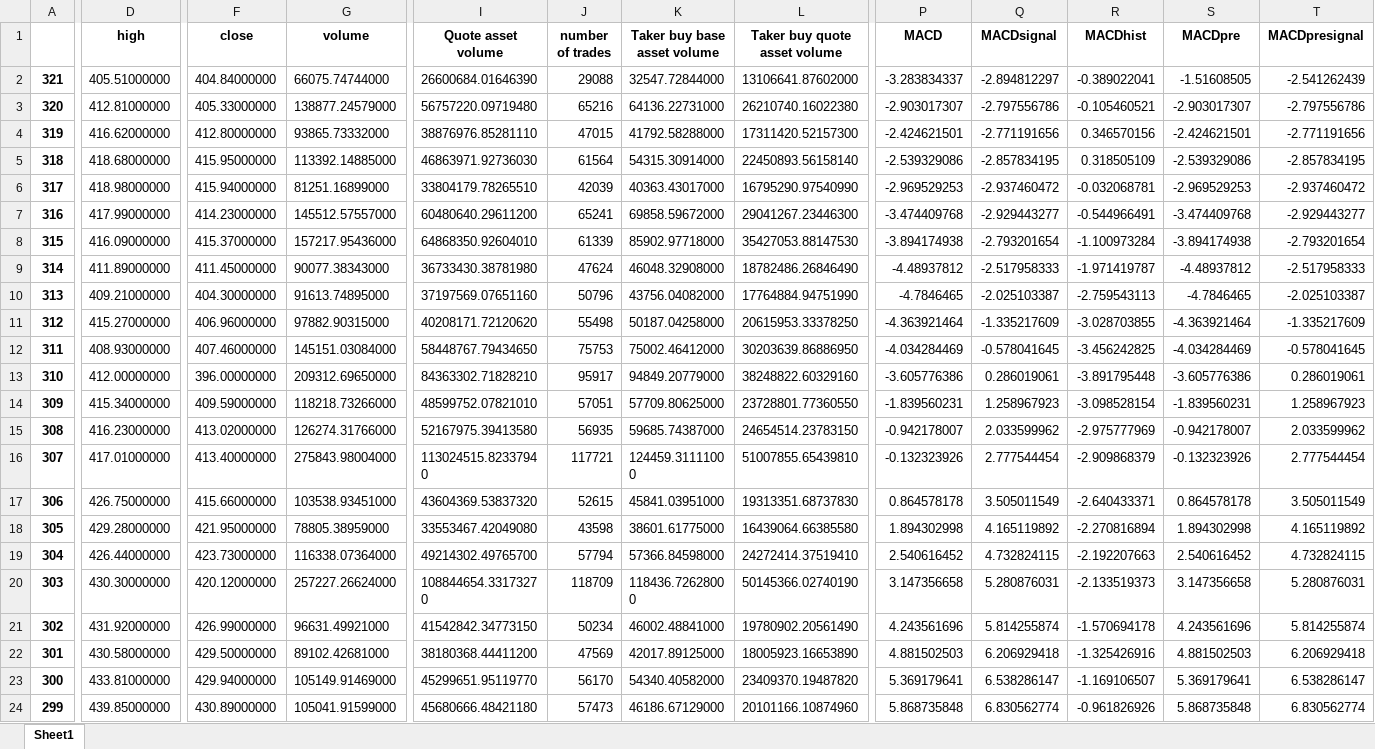
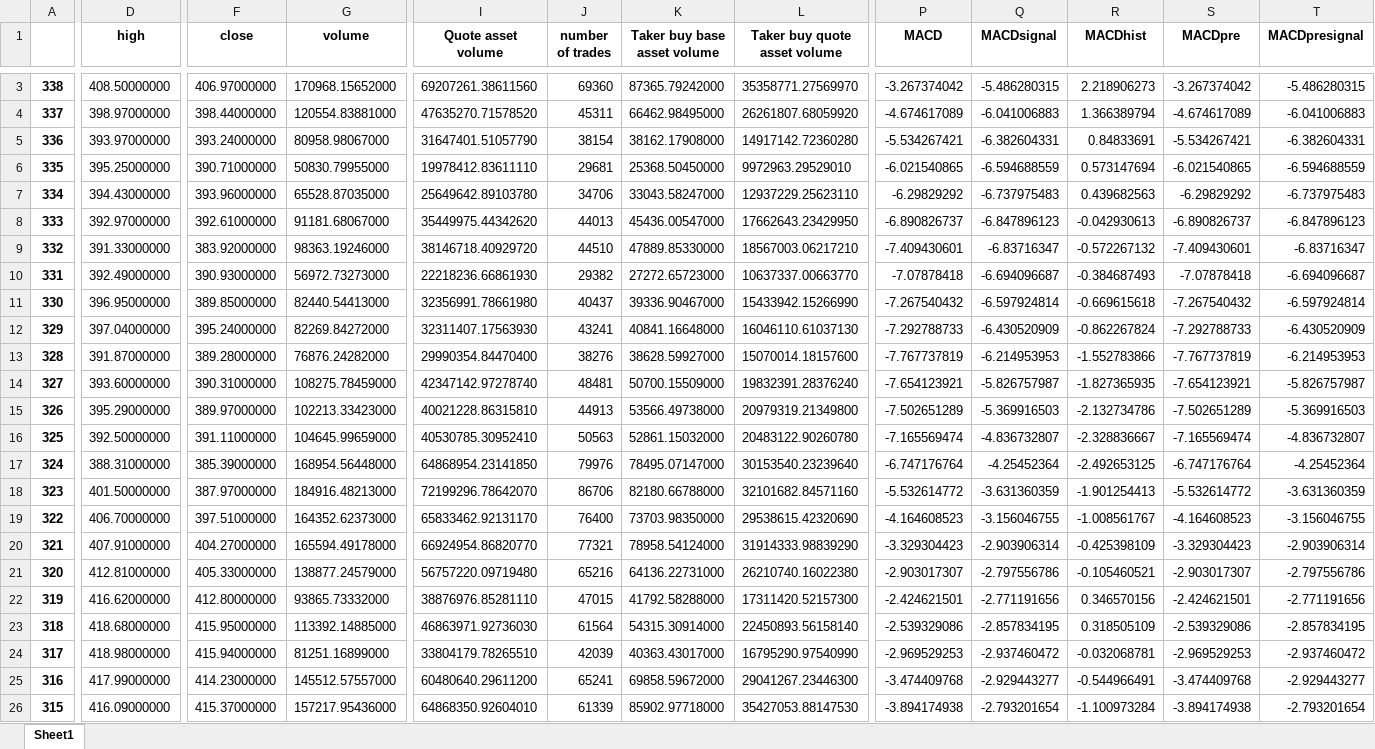
Before and after one commit to SeanHung06/BINANCE, an Excel workbook: Data/binance_ETHUSDT_MACD.xlsx, sheet Sheet1, drawn as a sheet; only a part is shown, gaps mark what is left out; the shorter side is filled out with more unchanged rows; values as stored, in another font and other column widths than the file's, no borders; addresses are those after the commit; rows hold the shown columns only; the diff covers the shown part only; the diff names each change by its address in the sheet, - before the commit and + after, or states it on an @@ line.

```diff
--- a/Data/binance_ETHUSDT_MACD.xlsx (sheet Sheet1)
+++ b/Data/binance_ETHUSDT_MACD.xlsx (sheet Sheet1)
+row 3: 338 | 408.50000000 | 406.97000000 | 170968.15652000 | 69207261.38611560 | 69360 | 87365.79242000 | 35358771.27569970 | -3.267374042 | -5.486280315 | 2.218906273 | -3.267374042 | -5.486280315
+row 4: 337 | 398.97000000 | 398.44000000 | 120554.83881000 | 47635270.71578520 | 45311 | 66462.98495000 | 26261807.68059920 | -4.674617089 | -6.041006883 | 1.366389794 | -4.674617089 | -6.041006883
+row 5: 336 | 393.97000000 | 393.24000000 | 80958.98067000 | 31647401.51057790 | 38154 | 38162.17908000 | 14917142.72360280 | -5.534267421 | -6.382604331 | 0.84833691 | -5.534267421 | -6.382604331
+row 6: 335 | 395.25000000 | 390.71000000 | 50830.79955000 | 19978412.83611110 | 29681 | 25368.50450000 | 9972963.29529010 | -6.021540865 | -6.594688559 | 0.573147694 | -6.021540865 | -6.594688559
+row 7: 334 | 394.43000000 | 393.96000000 | 65528.87035000 | 25649642.89103780 | 34706 | 33043.58247000 | 12937229.25623110 | -6.29829292 | -6.737975483 | 0.439682563 | -6.29829292 | -6.737975483
+row 8: 333 | 392.97000000 | 392.61000000 | 91181.68067000 | 35449975.44342620 | 44013 | 45436.00547000 | 17662643.23429950 | -6.890826737 | -6.847896123 | -0.042930613 | -6.890826737 | -6.847896123
+row 9: 332 | 391.33000000 | 383.92000000 | 98363.19246000 | 38146718.40929720 | 44510 | 47889.85330000 | 18567003.06217210 | -7.409430601 | -6.83716347 | -0.572267132 | -7.409430601 | -6.83716347
+row 10: 331 | 392.49000000 | 390.93000000 | 56972.73273000 | 22218236.66861930 | 29382 | 27272.65723000 | 10637337.00663770 | -7.07878418 | -6.694096687 | -0.384687493 | -7.07878418 | -6.694096687
+row 11: 330 | 396.95000000 | 389.85000000 | 82440.54413000 | 32356991.78661980 | 40437 | 39336.90467000 | 15433942.15266990 | -7.267540432 | -6.597924814 | -0.669615618 | -7.267540432 | -6.597924814
+row 12: 329 | 397.04000000 | 395.24000000 | 82269.84272000 | 32311407.17563930 | 43241 | 40841.16648000 | 16046110.61037130 | -7.292788733 | -6.430520909 | -0.862267824 | -7.292788733 | -6.430520909
+row 13: 328 | 391.87000000 | 389.28000000 | 76876.24282000 | 29990354.84470400 | 38276 | 38628.59927000 | 15070014.18157600 | -7.767737819 | -6.214953953 | -1.552783866 | -7.767737819 | -6.214953953
+row 14: 327 | 393.60000000 | 390.31000000 | 108275.78459000 | 42347142.97278740 | 48481 | 50700.15509000 | 19832391.28376240 | -7.654123921 | -5.826757987 | -1.827365935 | -7.654123921 | -5.826757987
+row 15: 326 | 395.29000000 | 389.97000000 | 102213.33423000 | 40021228.86315810 | 44913 | 53566.49738000 | 20979319.21349800 | -7.502651289 | -5.369916503 | -2.132734786 | -7.502651289 | -5.369916503
+row 16: 325 | 392.50000000 | 391.11000000 | 104645.99659000 | 40530785.30952410 | 50563 | 52861.15032000 | 20483122.90260780 | -7.165569474 | -4.836732807 | -2.328836667 | -7.165569474 | -4.836732807
+row 17: 324 | 388.31000000 | 385.39000000 | 168954.56448000 | 64868954.23141850 | 79976 | 78495.07147000 | 30153540.23239640 | -6.747176764 | -4.25452364 | -2.492653125 | -6.747176764 | -4.25452364
+row 18: 323 | 401.50000000 | 387.97000000 | 184916.48213000 | 72199296.78642070 | 86706 | 82180.66788000 | 32101682.84571160 | -5.532614772 | -3.631360359 | -1.901254413 | -5.532614772 | -3.631360359
+row 19: 322 | 406.70000000 | 397.51000000 | 164352.62373000 | 65833462.92131170 | 76400 | 73703.98350000 | 29538615.42320690 | -4.164608523 | -3.156046755 | -1.008561767 | -4.164608523 | -3.156046755
-D20 (high): 405.51000000
+D20 (high): 407.91000000
-F20 (close): 404.84000000
+F20 (close): 404.27000000
-G20 (volume): 66075.74744000
+G20 (volume): 165594.49178000
-I20 (Quote asset volume): 26600684.01646390
+I20 (Quote asset volume): 66924954.86820770
-J20 (number of trades): 29088
+J20 (number of trades): 77321
-K20 (Taker buy base asset volume): 32547.72844000
+K20 (Taker buy base asset volume): 78958.54124000
-L20 (Taker buy quote asset volume): 13106641.87602000
+L20 (Taker buy quote asset volume): 31914333.98839290
-P20 (MACD): -3.283834337
+P20 (MACD): -3.329304423
-Q20 (MACDsignal): -2.894812297
+Q20 (MACDsignal): -2.903906314
-R20 (MACDhist): -0.389022041
+R20 (MACDhist): -0.425398109
-S20 (MACDpre): -1.51608505
+S20 (MACDpre): -3.329304423
-T20 (MACDpresignal): -2.541262439
+T20 (MACDpresignal): -2.903906314
```
Also changed, not shown: 1 added row and 4 edited cells elsewhere in this sheet, Data/binance_ETHUSDT_data.xlsx, Data/trades_df.xlsx, 15 other files.
